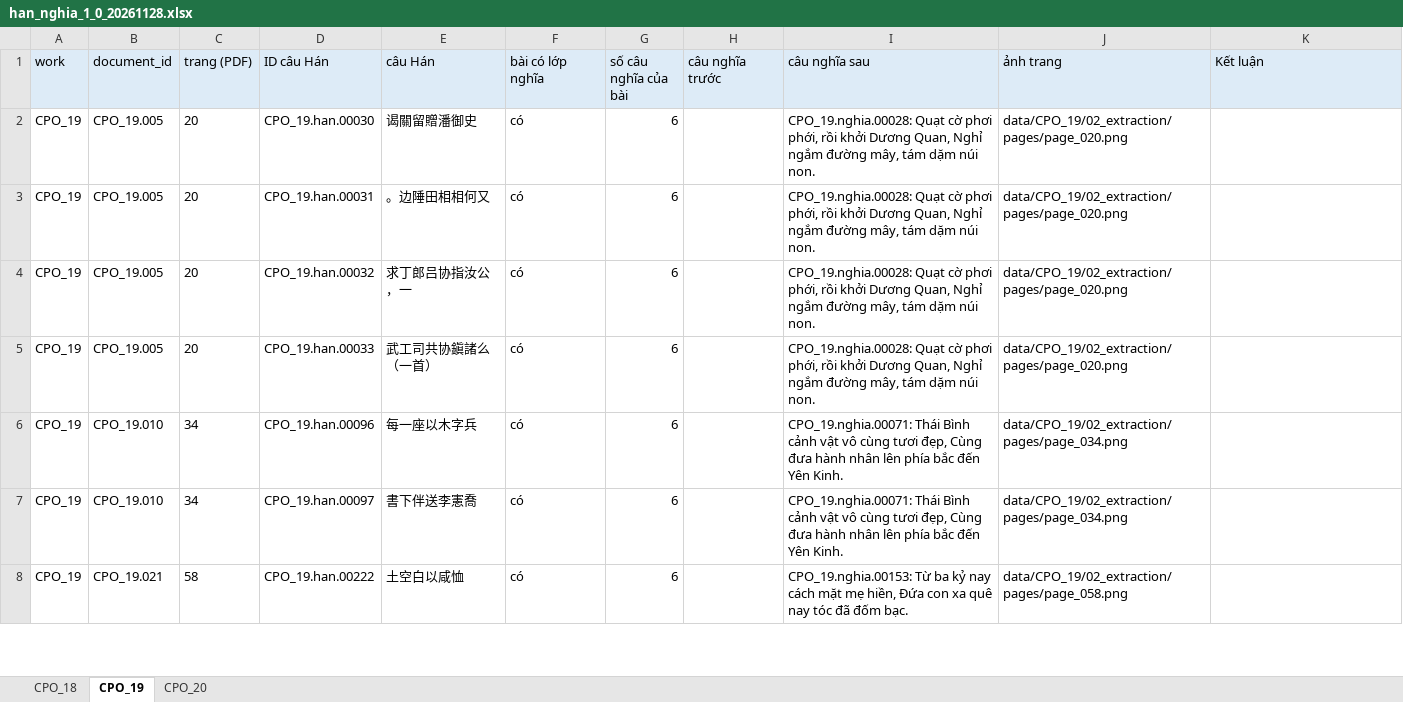
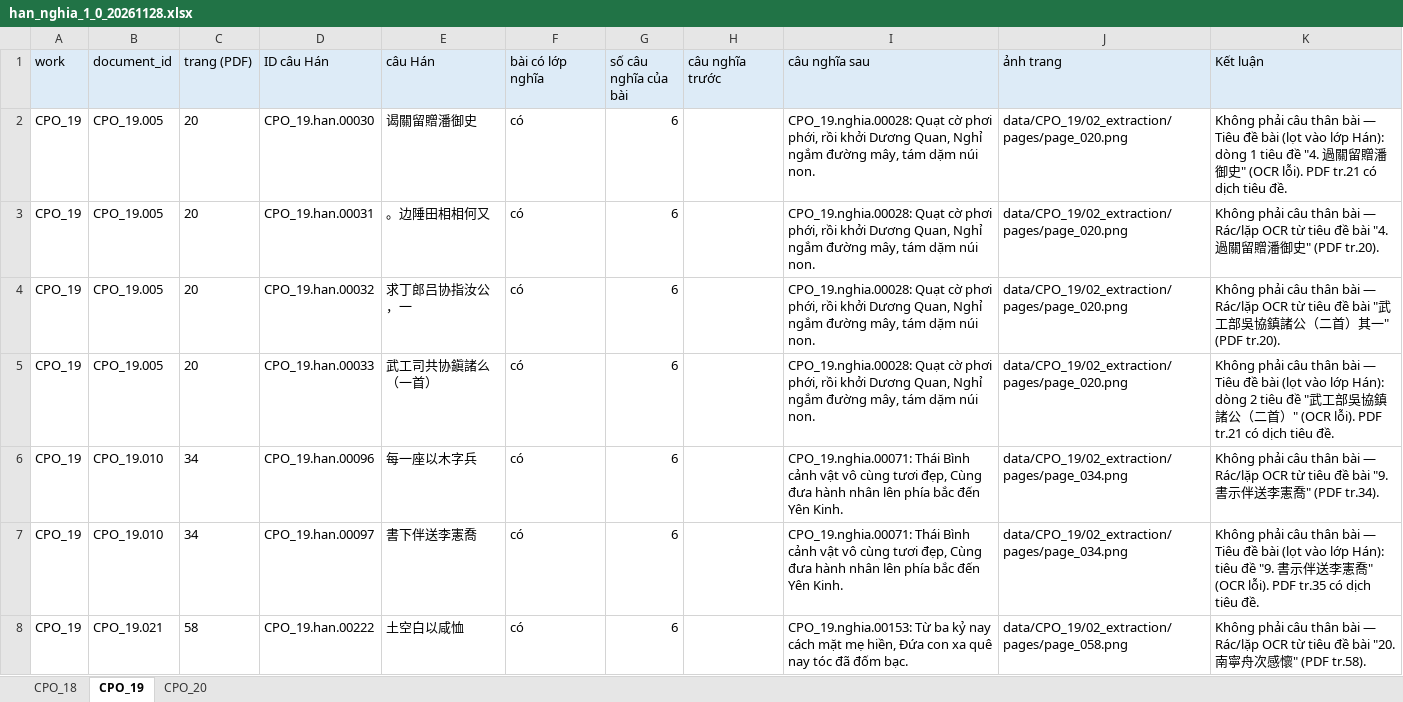
Before and after one commit to khangthinhne/chinese-vietnamese-corpus, an Excel workbook: reports/han_nghia_1_0_20261128.xlsx, sheet CPO_19, drawn as a sheet; only a part is shown; values as stored, in another font and other column widths than the file's, no borders; the diff covers the shown part only; the diff names each change by its address in the sheet, - before the commit and + after, or states it on an @@ line.

```diff
--- a/reports/han_nghia_1_0_20261128.xlsx (sheet CPO_19)
+++ b/reports/han_nghia_1_0_20261128.xlsx (sheet CPO_19)
-K2 (Kết luận): (empty)
+K2 (Kết luận): Không phải câu thân bài — Tiêu đề bài (lọt vào lớp Hán): dòng 1 tiêu đề "4. 過關留贈潘御史" (OCR lỗi). PDF tr.21 có dịch tiêu đề.
-K3 (Kết luận): (empty)
+K3 (Kết luận): Không phải câu thân bài — Rác/lặp OCR từ tiêu đề bài "4. 過關留贈潘御史" (PDF tr.20).
-K4 (Kết luận): (empty)
+K4 (Kết luận): Không phải câu thân bài — Rác/lặp OCR từ tiêu đề bài "武工部吳協鎮諸公（二首）其一" (PDF tr.20).
-K5 (Kết luận): (empty)
+K5 (Kết luận): Không phải câu thân bài — Tiêu đề bài (lọt vào lớp Hán): dòng 2 tiêu đề "武工部吳協鎮諸公（二首）" (OCR lỗi). PDF tr.21 có dịch tiêu đề.
-K6 (Kết luận): (empty)
+K6 (Kết luận): Không phải câu thân bài — Rác/lặp OCR từ tiêu đề bài "9. 書示伴送李憲喬" (PDF tr.34).
-K7 (Kết luận): (empty)
+K7 (Kết luận): Không phải câu thân bài — Tiêu đề bài (lọt vào lớp Hán): tiêu đề "9. 書示伴送李憲喬" (OCR lỗi). PDF tr.35 có dịch tiêu đề.
-K8 (Kết luận): (empty)
+K8 (Kết luận): Không phải câu thân bài — Rác/lặp OCR từ tiêu đề bài "20. 南寧舟次感懷" (PDF tr.58).
```
Also changed, not shown: 65 edited cells elsewhere in this sheet.
